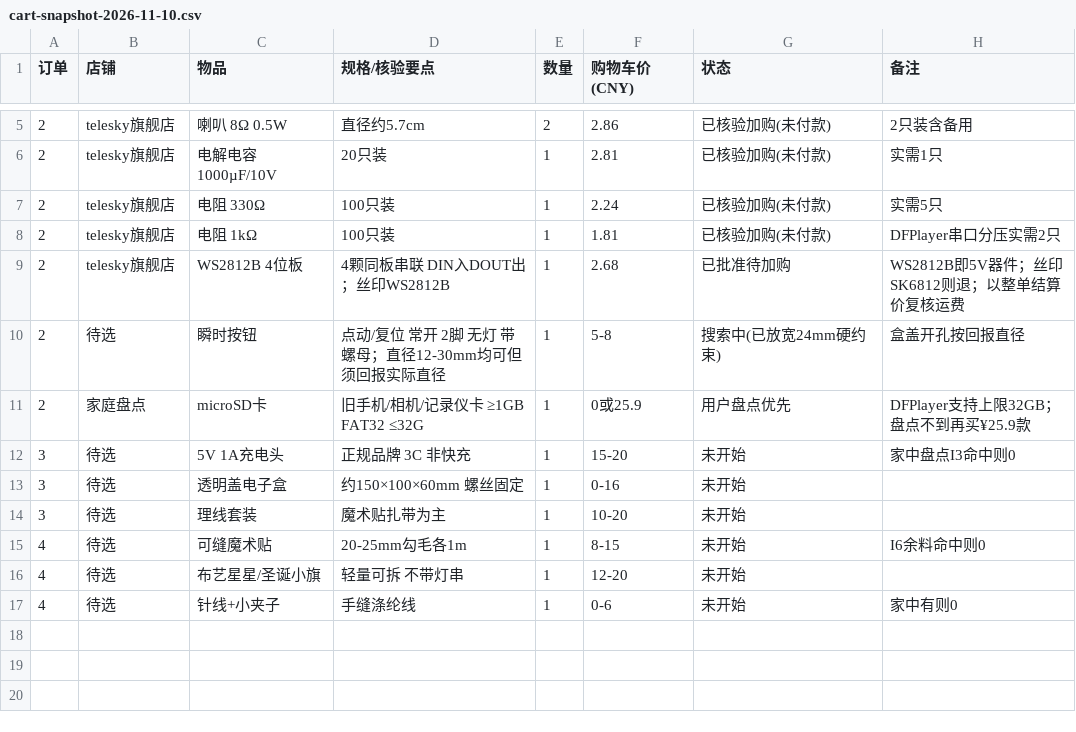
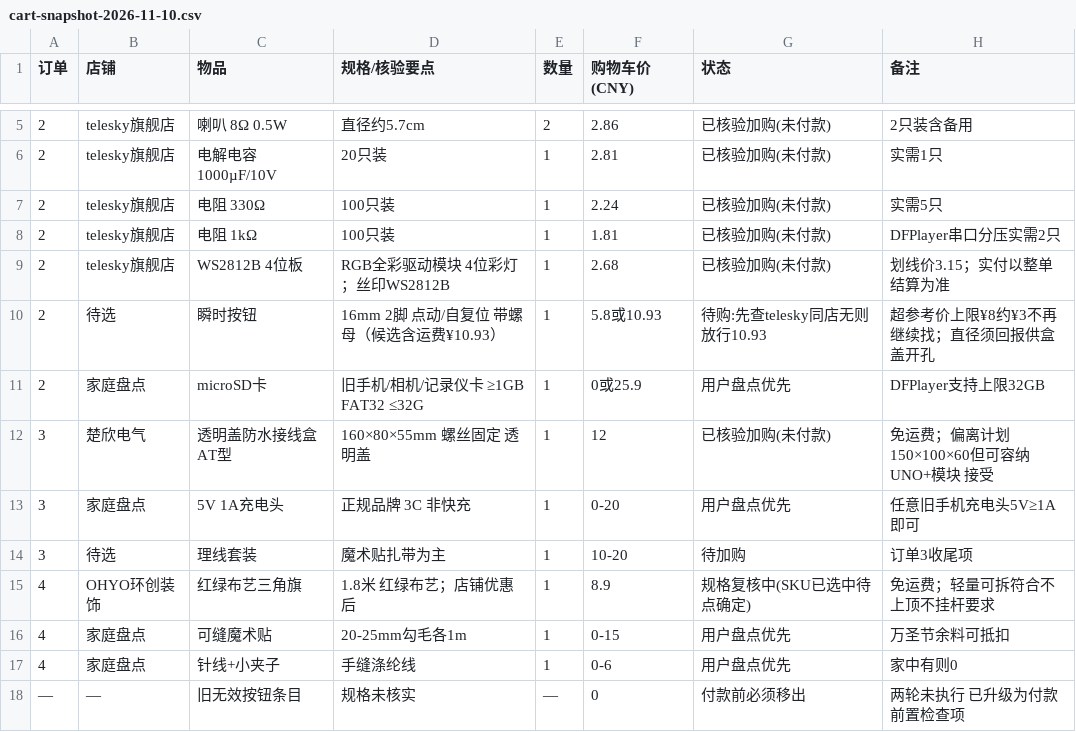
Before and after one commit to mayf3/diy-lab, a CSV file: source-data/christmas-magic-tent/cart-snapshot-2026-11-10.csv, drawn as a sheet; only a part is shown, gaps mark what is left out.

Commit message:
Cart round 3: WS2812B + enclosure + bunting in cart (¥255.46), button ruling, remaining items shifted to home inventory

```diff
--- a/source-data/christmas-magic-tent/cart-snapshot-2026-11-10.csv
+++ b/source-data/christmas-magic-tent/cart-snapshot-2026-11-10.csv
@@ -8,10 +8,11 @@
 2,telesky旗舰店,电阻 1kΩ,100只装,1,1.81,已核验加购(未付款),DFPlayer串口分压实需2只
-2,telesky旗舰店,WS2812B 4位板,4颗同板串联 DIN入DOUT出；丝印WS2812B,1,2.68,已批准待加购,WS2812B即5V器件；丝印SK6812则退；以整单结算价复核运费
-2,待选,瞬时按钮,点动/复位 常开 2脚 无灯 带螺母；直径12-30mm均可但须回报实际直径,1,5-8,搜索中(已放宽24mm硬约束),盒盖开孔按回报直径
-2,家庭盘点,microSD卡,旧手机/相机/记录仪卡 ≥1GB FAT32 ≤32G,1,0或25.9,用户盘点优先,DFPlayer支持上限32GB；盘点不到再买¥25.9款
-3,待选,5V 1A充电头,正规品牌 3C 非快充,1,15-20,未开始,家中盘点I3命中则0
-3,待选,透明盖电子盒,约150×100×60mm 螺丝固定,1,0-16,未开始,
-3,待选,理线套装,魔术贴扎带为主,1,10-20,未开始,
-4,待选,可缝魔术贴,20-25mm勾毛各1m,1,8-15,未开始,I6余料命中则0
-4,待选,布艺星星/圣诞小旗,轻量可拆 不带灯串,1,12-20,未开始,
-4,待选,针线+小夹子,手缝涤纶线,1,0-6,未开始,家中有则0
+2,telesky旗舰店,WS2812B 4位板,RGB全彩驱动模块 4位彩灯；丝印WS2812B,1,2.68,已核验加购(未付款),划线价3.15；实付以整单结算为准
+2,待选,瞬时按钮,16mm 2脚 点动/自复位 带螺母（候选含运费¥10.93）,1,5.8或10.93,待购:先查telesky同店无则放行10.93,超参考价上限¥8约¥3不再继续找；直径须回报供盒盖开孔
+2,家庭盘点,microSD卡,旧手机/相机/记录仪卡 ≥1GB FAT32 ≤32G,1,0或25.9,用户盘点优先,DFPlayer支持上限32GB
+3,楚欣电气,透明盖防水接线盒 AT型,160×80×55mm 螺丝固定 透明盖,1,12,已核验加购(未付款),免运费；偏离计划150×100×60但可容纳UNO+模块 接受
+3,家庭盘点,5V 1A充电头,正规品牌 3C 非快充,1,0-20,用户盘点优先,任意旧手机充电头5V≥1A即可
+3,待选,理线套装,魔术贴扎带为主,1,10-20,待加购,订单3收尾项
+4,OHYO环创装饰,红绿布艺三角旗,1.8米 红绿布艺；店铺优惠后,1,8.9,规格复核中(SKU已选中待点确定),免运费；轻量可拆符合不上顶不挂杆要求
+4,家庭盘点,可缝魔术贴,20-25mm勾毛各1m,1,0-15,用户盘点优先,万圣节余料可抵扣
+4,家庭盘点,针线+小夹子,手缝涤纶线,1,0-6,用户盘点优先,家中有则0
+—,—,旧无效按钮条目,规格未核实,—,0,付款前必须移出,两轮未执行 已升级为付款前置检查项
```
Also changed, not shown: 1 other file.
